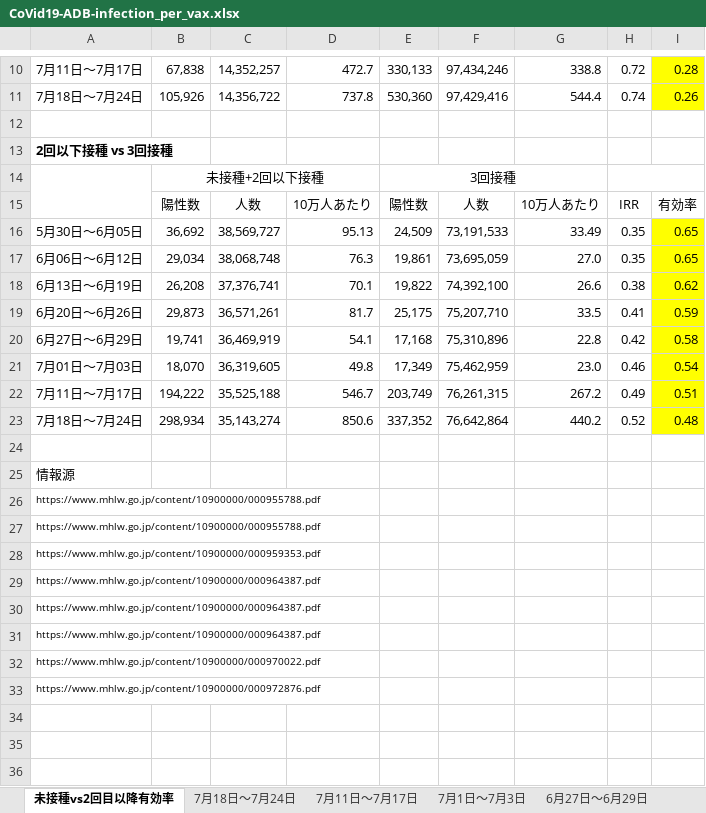
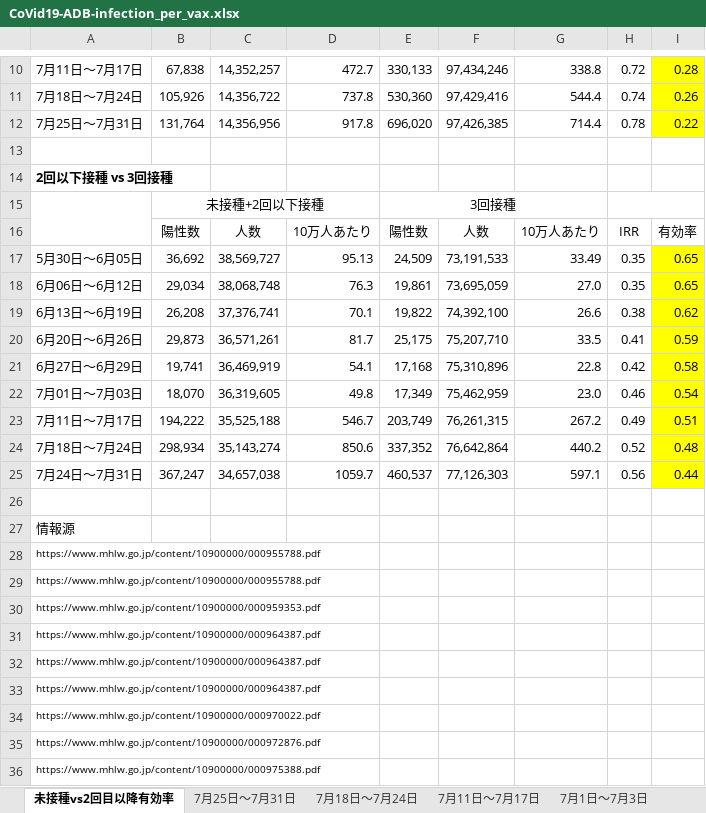
Before and after one commit to nagae/CoVid-19, an Excel workbook: data/CoVid19-ADB-infection_per_vax.xlsx, sheet 未接種vs2回目以降有効率, drawn as a sheet; only a part is shown, gaps mark what is left out; values as stored, in another font and other column widths than the file's, no borders; the diff names each change by its address in the sheet, - before the commit and + after, or states it on an @@ line.

```diff
--- a/data/CoVid19-ADB-infection_per_vax.xlsx (sheet 未接種vs2回目以降有効率)
+++ b/data/CoVid19-ADB-infection_per_vax.xlsx (sheet 未接種vs2回目以降有効率)
+sheet tab: 7月25日〜7月31日
+row 12: 7月25日〜7月31日 | 131,764 | 14,356,956 | 917.8 | 696,020 | 97,426,385 | 714.4 | 0.78 | 0.22
+row 25: 7月24日〜7月31日 | 367,247 | 34,657,038 | 1059.7 | 460,537 | 77,126,303 | 597.1 | 0.56 | 0.44
+row 36: https://www.mhlw.go.jp/content/10900000/000975388.pdf
```
Also changed, not shown: data/Covid19_infection_vax_No81.xlsx, 2 other files.
